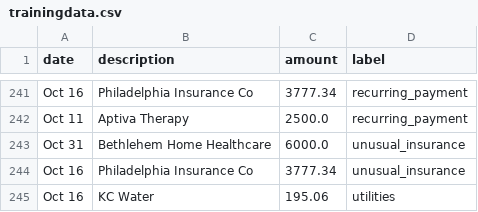
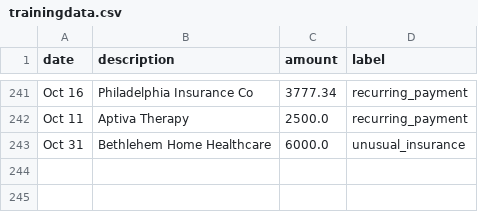
Before and after one commit to LaUrrego/casca-project, a CSV file: backend/trainingdata.csv, drawn as a sheet; only a part is shown, gaps mark what is left out.

```diff
--- a/backend/trainingdata.csv
+++ b/backend/trainingdata.csv
@@ -243,3 +243 @@ Oct 11,Aptiva Therapy,2500.0,recurring_payment
 Oct 31,Bethlehem Home Healthcare,6000.0,unusual_insurance
-Oct 16,Philadelphia Insurance Co,3777.34,unusual_insurance
-Oct 16,KC Water,195.06,utilities
```
Also changed, not shown: 3 other files.
